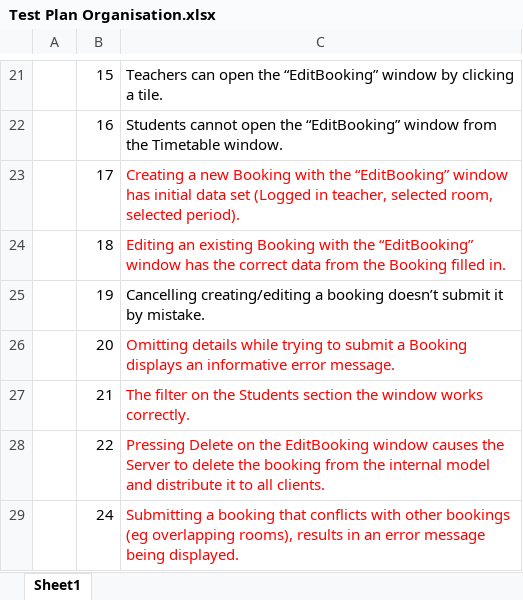
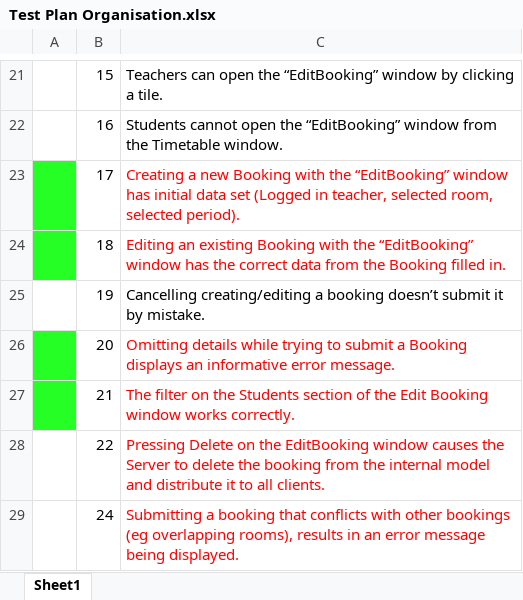
Before and after one commit to hnefatl/Prototype1, an Excel workbook: Test Plan Organisation.xlsx, sheet Sheet1, drawn as a sheet; only a part is shown, gaps mark what is left out; values as stored, in another font and other column widths than the file's, no borders; the diff names each change by its address in the sheet, - before the commit and + after, or states it on an @@ line.

```diff
--- a/Test Plan Organisation.xlsx (sheet Sheet1)
+++ b/Test Plan Organisation.xlsx (sheet Sheet1)
-A23:A24 fill: none
+A23:A24 fill: #25FF25
-A26:A27 fill: none
+A26:A27 fill: #25FF25
-C27: …Students section the window works…
+C27: …Students section of the Edit Booking window works…
```
Also changed, not shown: 7 other files.
